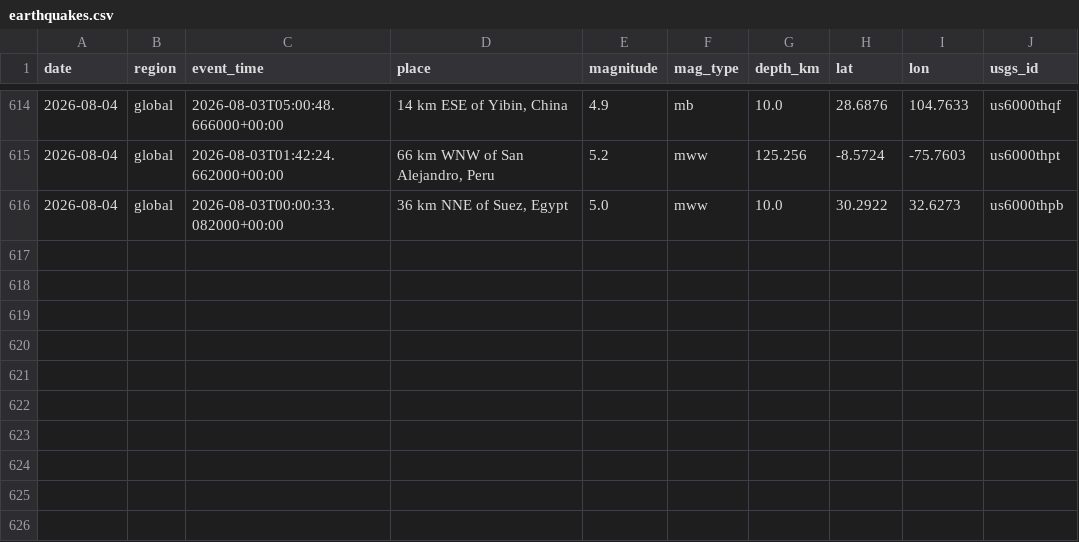
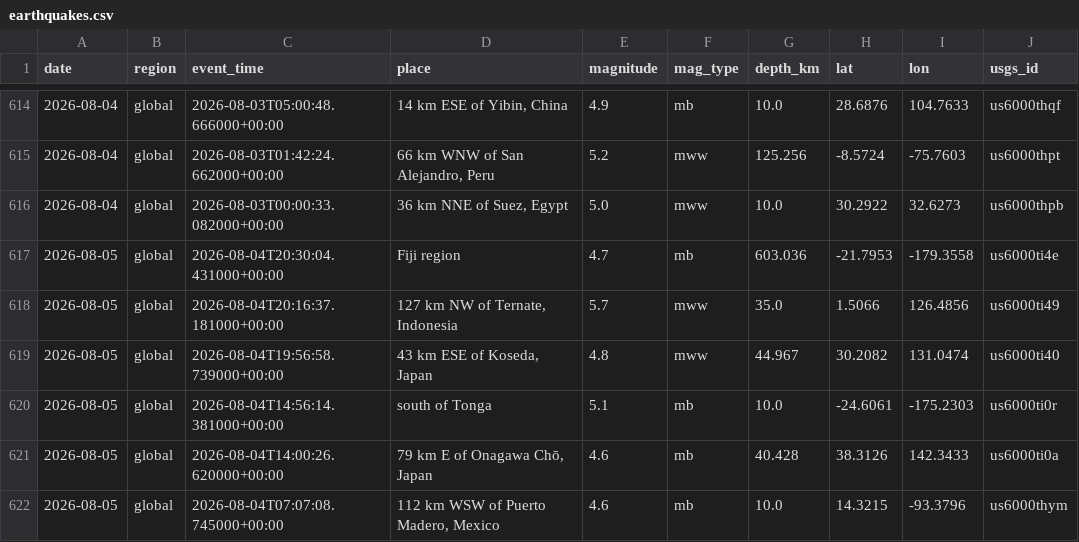
Before and after one commit to icedo724/data_collection, a CSV file: data/environment/earthquakes.csv, drawn as a sheet; only a part is shown, gaps mark what is left out; the diff names each change by its address in the sheet, - before the commit and + after, or states it on an @@ line.

```diff
--- a/data/environment/earthquakes.csv
+++ b/data/environment/earthquakes.csv
+row 617: 2026-08-05 | global | 2026-08-04T20:30:04.431000+00:00 | Fiji region | 4.7 | mb | 603.036 | -21.7953 | -179.3558 | us6000ti4e
+row 618: 2026-08-05 | global | 2026-08-04T20:16:37.181000+00:00 | 127 km NW of Ternate, Indonesia | 5.7 | mww | 35.0 | 1.5066 | 126.4856 | us6000ti49
+row 619: 2026-08-05 | global | 2026-08-04T19:56:58.739000+00:00 | 43 km ESE of Koseda, Japan | 4.8 | mww | 44.967 | 30.2082 | 131.0474 | us6000ti40
+row 620: 2026-08-05 | global | 2026-08-04T14:56:14.381000+00:00 | south of Tonga | 5.1 | mb | 10.0 | -24.6061 | -175.2303 | us6000ti0r
+row 621: 2026-08-05 | global | 2026-08-04T14:00:26.620000+00:00 | 79 km E of Onagawa Chō, Japan | 4.6 | mb | 40.428 | 38.3126 | 142.3433 | us6000ti0a
+row 622: 2026-08-05 | global | 2026-08-04T07:07:08.745000+00:00 | 112 km WSW of Puerto Madero, Mexico | 4.6 | mb | 10.0 | 14.3215 | -93.3796 | us6000thym
```
Also changed, not shown: data/environment/air_quality.csv, data/environment/weather.csv, 8 other files.
